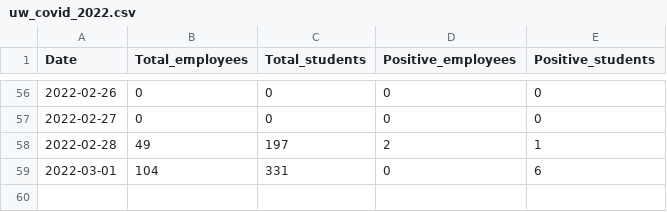
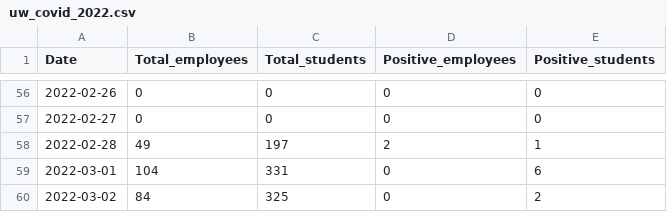
Before and after one commit to kbroman/UWCovid2021, a CSV file: uw_covid_2022.csv, drawn as a sheet; only a part is shown, gaps mark what is left out; the diff names each change by its address in the sheet, - before the commit and + after, or states it on an @@ line.

Commit message:
Add 2022-03-02 data

```diff
--- a/uw_covid_2022.csv
+++ b/uw_covid_2022.csv
+row 60: 2022-03-02 | 84 | 325 | 0 | 2
```
Also changed, not shown: 1 other file.
